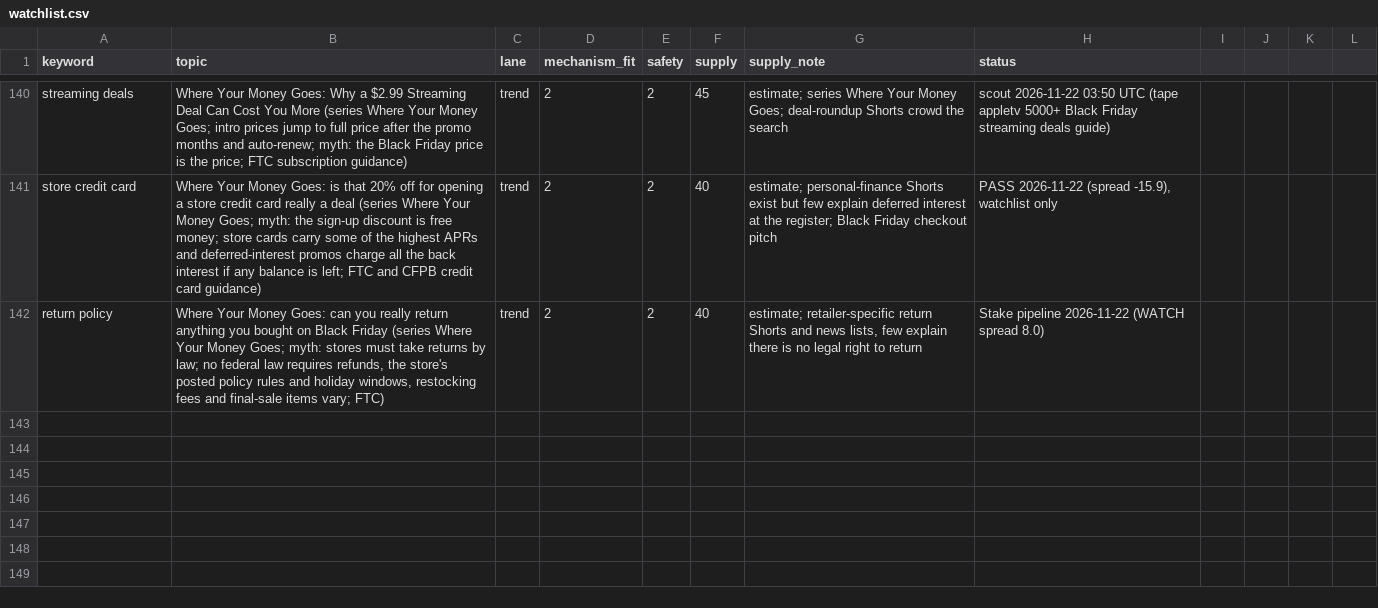
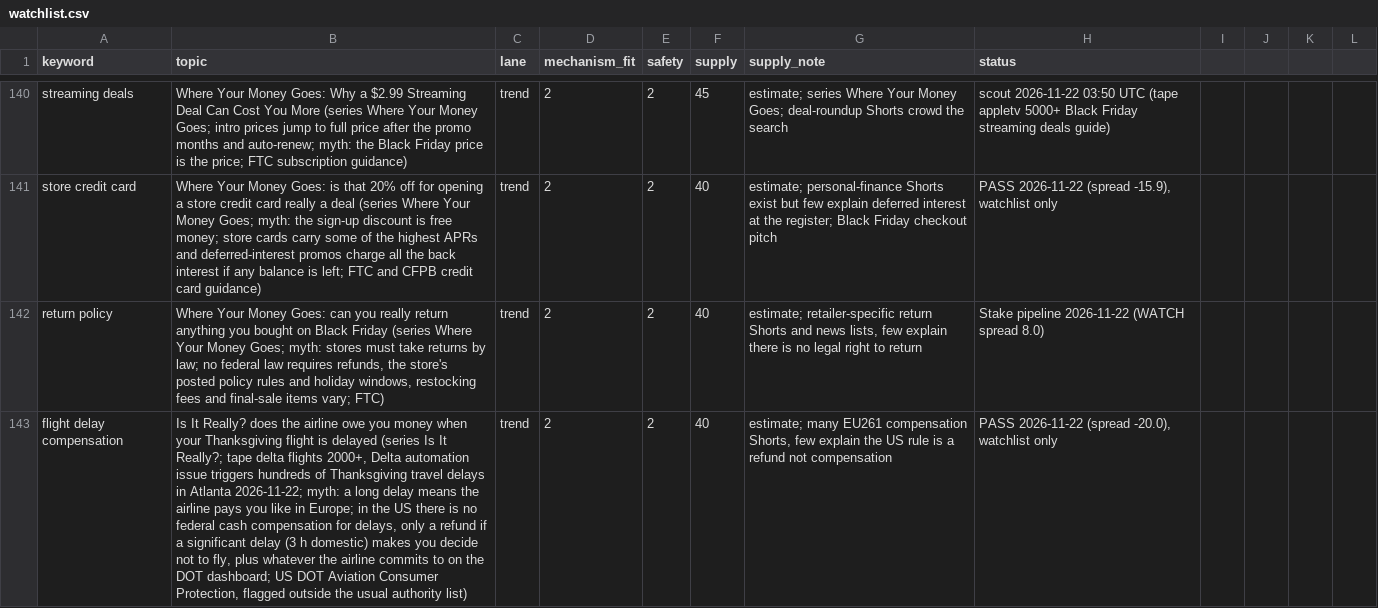
Before and after one commit to explainedinshort60-coder/Explained-in-60, a CSV file: demand/watchlist.csv, drawn as a sheet; only a part is shown, gaps mark what is left out; the diff names each change by its address in the sheet, - before the commit and + after, or states it on an @@ line.

```diff
--- a/demand/watchlist.csv
+++ b/demand/watchlist.csv
+row 143: flight delay compensation | Is It Really? does the airline owe you money when your Thanksgiving flight is delayed (series Is It Really?; tape delta flights 2000+, Delta automation issue triggers hundreds of Thanksgiving travel delays in Atlanta 2026-11-22; myth: a long delay means the airline pays you like in Europe; in the US there is no federal cash compensation for delays, only a refund if a significant delay (3 h domestic) makes you decide not to fly, plus whatever the airline commits to on the DOT dashboard; US DOT Aviation Consumer Protection, flagged outside the usual authority list) | trend | 2 | 2 | 40 | estimate; many EU261 compensation Shorts, few explain the US rule is a refund not compensation | PASS 2026-11-22 (spread -20.0), watchlist only
```
Also changed, not shown: 5 other files.
